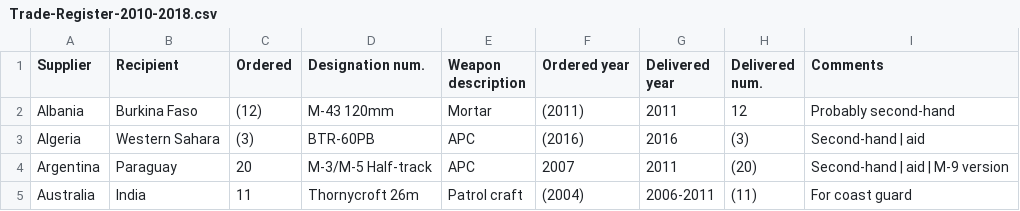
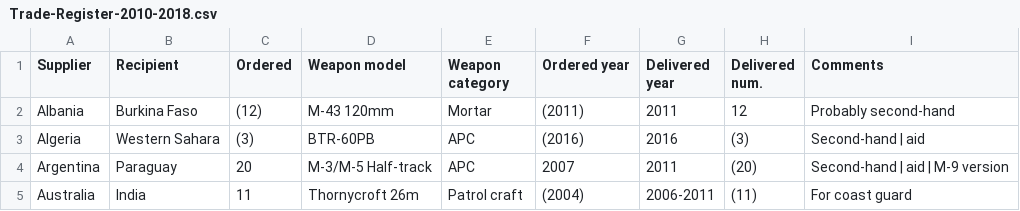
Before and after one commit to GiuppoUni/warInspector, a CSV file: final/data/Trade-Register-2010-2018.csv, drawn as a sheet; only a part is shown.

```diff
--- a/final/data/Trade-Register-2010-2018.csv
+++ b/final/data/Trade-Register-2010-2018.csv
@@ -1,2 +1,2 @@
-Supplier,Recipient,Ordered,Designation num.,Weapon description,Ordered year,Delivered year,Delivered num.,Comments
+Supplier,Recipient,Ordered,Weapon model,Weapon category,Ordered year,Delivered year,Delivered num.,Comments
 Albania,Burkina Faso,(12),M-43 120mm,Mortar,(2011),2011,12,Probably second-hand
```
Also changed, not shown: final/data/merged.csv, 9 other files.
